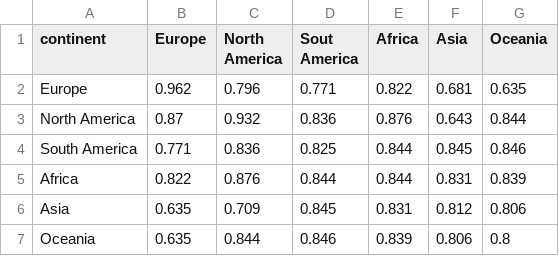
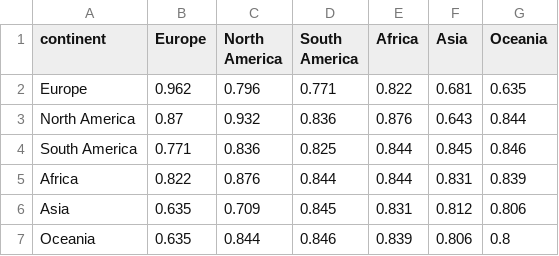
Before and after one commit to BlueMarbleSpace/AirTravelCarbonCalculator, a CSV file: ptff.csv, drawn as a sheet.

Commit message:
fixed typo in the csv file

```diff
--- a/ptff.csv
+++ b/ptff.csv
@@ -1,2 +1,2 @@
-continent,Europe,North America,Sout America,Africa,Asia,Oceania
+continent,Europe,North America,South America,Africa,Asia,Oceania
 Europe,0.962,0.796,0.771,0.822,0.681,0.635
```
